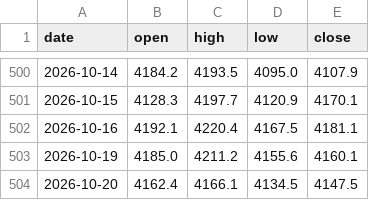
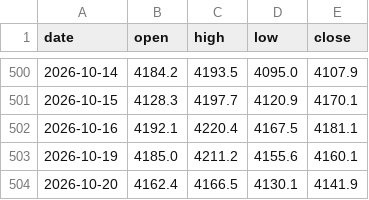
Before and after one commit to Allenvip1/G-P-C-R, a CSV file: data/price_gold.csv, drawn as a sheet; only a part is shown, gaps mark what is left out.

```diff
--- a/data/price_gold.csv
+++ b/data/price_gold.csv
@@ -503,2 +503,2 @@ date,open,high,low,close
 2026-10-19,4185.0,4211.2,4155.6,4160.1
-2026-10-20,4162.4,4166.1,4134.5,4147.5
+2026-10-20,4162.4,4166.5,4130.1,4141.9
```
Also changed, not shown: data/price_silver.csv, 1 other file.
